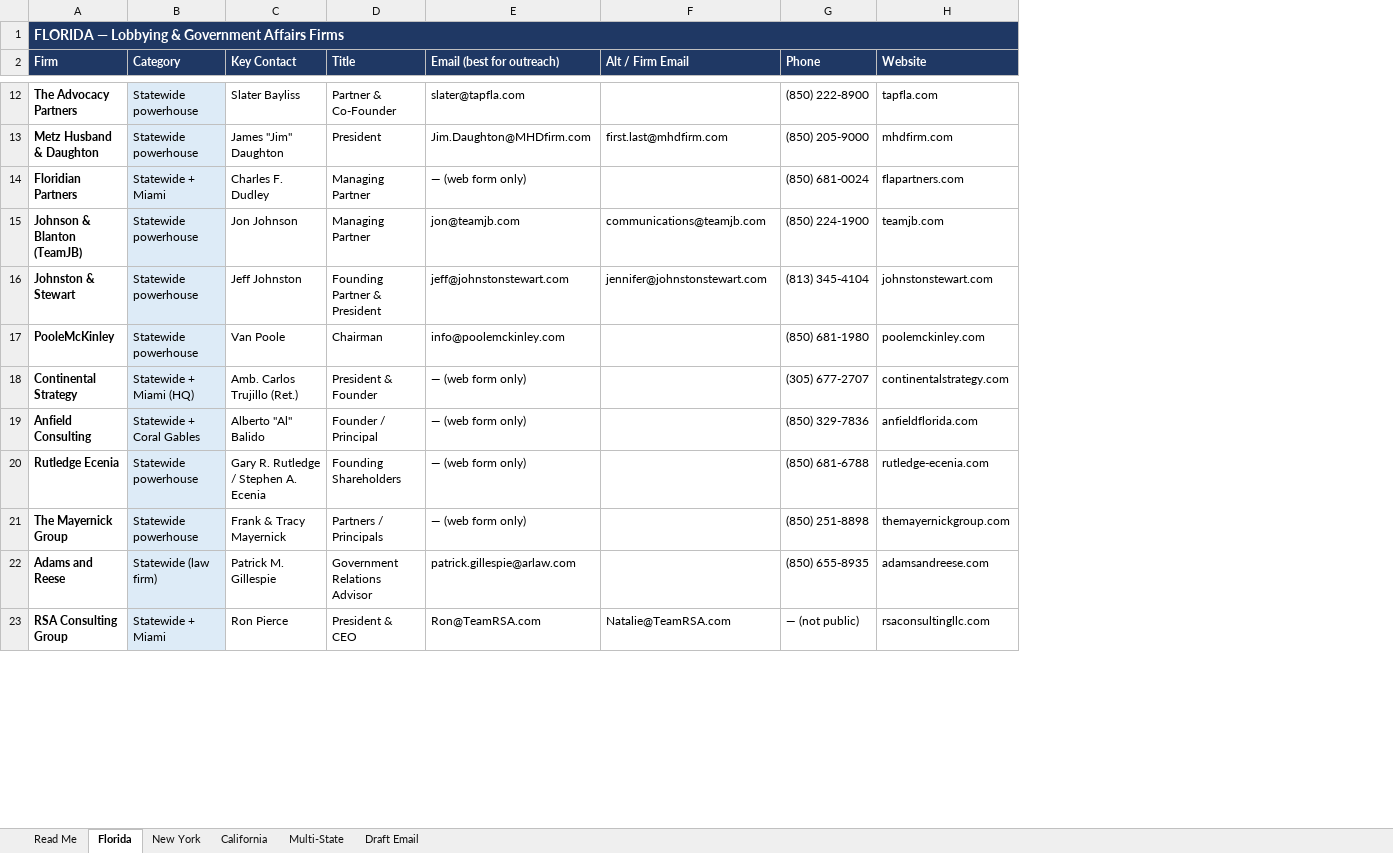
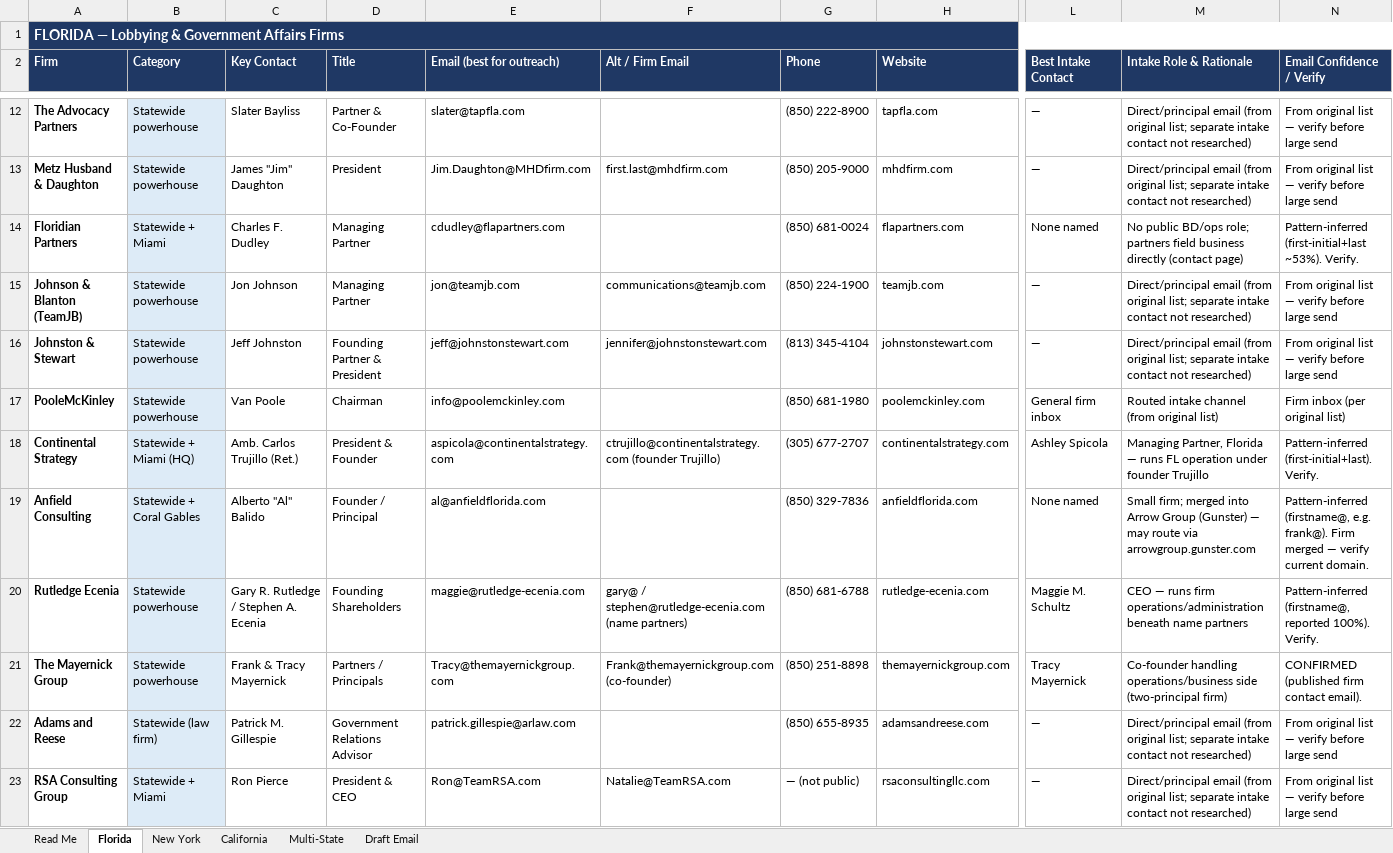
Before and after one commit to aidanesimire-ops/Aida-respository, an Excel workbook: Lobbying_Firms_Outreach_List_FL_NY_CA.xlsx, sheet Florida, drawn as a sheet; only a part is shown, gaps mark what is left out; values as stored, in another font and other column widths than the file's, no borders; charts and pictures not drawn; the diff covers the shown part only; the diff names each change by its address in the sheet, - before the commit and + after, or states it on an @@ line.

```diff
--- a/Lobbying_Firms_Outreach_List_FL_NY_CA.xlsx (sheet Florida)
+++ b/Lobbying_Firms_Outreach_List_FL_NY_CA.xlsx (sheet Florida)
+column L (Best Intake Contact), rows 12-23: — | — | None named | — | — | General firm inbox | Ashley Spicola | None named | Maggie M. Schultz | Tracy Mayernick | — | —
+column M (Intake Role & Rationale), rows 12-23: Direct/principal email (from original list; separate intake contact not researched) | Direct/principal email (from original list; separate intake contact not researched) | No public BD/ops role; partners field business directly (contact page) | Direct/principal email (from original list; separate intake contact not researched) | Direct/principal email (from original list; separate intake contact not researched) | Routed intake channel (from original list) | Managing Partner, Florida — runs FL operation under founder Trujillo | Small firm; merged into Arrow Group (Gunster) — may route via arrowgroup.gunster.com | CEO — runs firm operations/administration beneath name partners | Co-founder handling operations/business side (two-principal firm) | Direct/principal email (from original list; separate intake contact not researched) | Direct/principal email (from original list; separate intake contact not researched)
+column N (Email Confidence / Verify), rows 12-23: From original list — verify before large send | From original list — verify before large send | Pattern-inferred (first-initial+last ~53%). Verify. | From original list — verify before large send | From original list — verify before large send | Firm inbox (per original list) | Pattern-inferred (first-initial+last). Verify. | Pattern-inferred (firstname@, e.g. frank@). Firm merged — verify current domain. | Pattern-inferred (firstname@, reported 100%). Verify. | CONFIRMED (published firm contact email). | From original list — verify before large send | From original list — verify before large send
-B1:H1 fill: #1F3864
+B1:H1 fill: none
-E14 (Email (best for outreach)): — (web form only)
+E14 (Email (best for outreach)): cdudley@flapartners.com
-E18 (Email (best for outreach)): — (web form only)
+E18 (Email (best for outreach)): aspicola@continentalstrategy.com
-F18 (Alt / Firm Email): (empty)
+F18 (Alt / Firm Email): ctrujillo@continentalstrategy.com (founder Trujillo)
-E19 (Email (best for outreach)): — (web form only)
+E19 (Email (best for outreach)): al@anfieldflorida.com
-E20 (Email (best for outreach)): — (web form only)
+E20 (Email (best for outreach)): maggie@rutledge-ecenia.com
-F20 (Alt / Firm Email): (empty)
+F20 (Alt / Firm Email): gary@ / stephen@rutledge-ecenia.com (name partners)
-E21 (Email (best for outreach)): — (web form only)
+E21 (Email (best for outreach)): Tracy@themayernickgroup.com
-F21 (Alt / Firm Email): (empty)
+F21 (Alt / Firm Email): Frank@themayernickgroup.com (co-founder)
```
Also changed, not shown: 16 edited cells and cell formats elsewhere in this sheet, sheet New York, sheet California, sheet Multi-State, sheet Read Me, charts or pictures.
